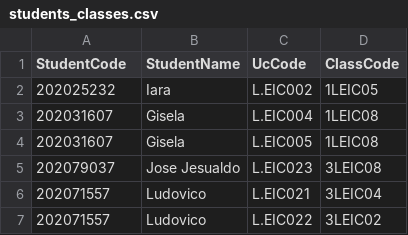
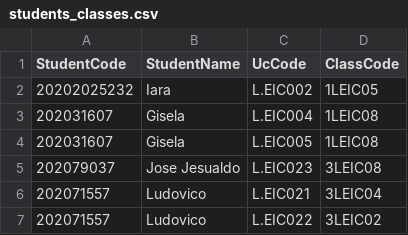
Before and after one commit to joaooliveira-11/AED-1, a CSV file: students_classes.csv, drawn as a sheet; only a part is shown.

```diff
--- a/students_classes.csv
+++ b/students_classes.csv
@@ -1,3 +1,3 @@
 StudentCode,StudentName,UcCode,ClassCode
-202025232,Iara,L.EIC002,1LEIC05
+20202025232,Iara,L.EIC002,1LEIC05
 202031607,Gisela,L.EIC004,1LEIC08
```
Also changed, not shown: 15 other files.
